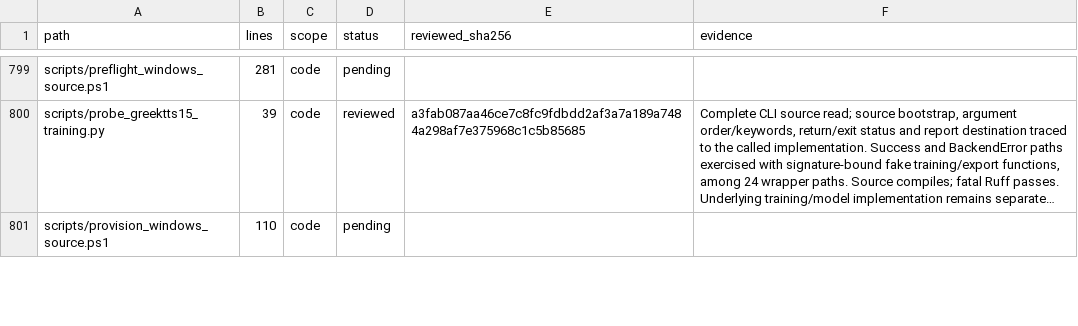
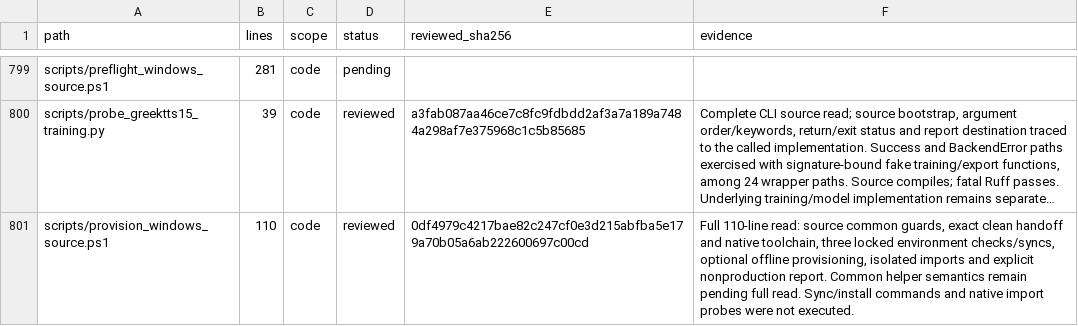
Before and after one commit to anaschatz/Cyrus, a CSV file: docs/codebase-review-coverage.csv, drawn as a sheet; only a part is shown, gaps mark what is left out; long unchanged cells end in …; the diff covers the shown part only; the diff names each change by its address in the sheet, - before the commit and + after, or states it on an @@ line.

```diff
--- a/docs/codebase-review-coverage.csv
+++ b/docs/codebase-review-coverage.csv
-D801 (status): pending
+D801 (status): reviewed
-E801 (reviewed_sha256): (empty)
+E801 (reviewed_sha256): 0df4979c4217bae82c247cf0e3d215abfba5e179a70b05a6ab222600697c00cd
-F801 (evidence): (empty)
+F801 (evidence): Full 110-line read: source common guards, exact clean handoff and native toolchain, three locked environment checks/syncs, optional offline provisioning, isolated imports and explicit nonproduction report. Common helper semantics remain pending full read. Sync/install commands and native import probes were not executed.
```
Also changed, not shown: 1 added row and 15 edited cells elsewhere in this file, 3 other files.
